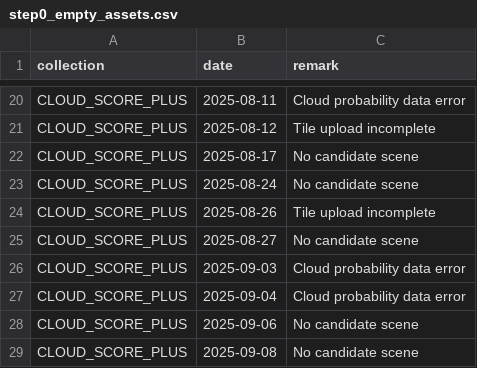
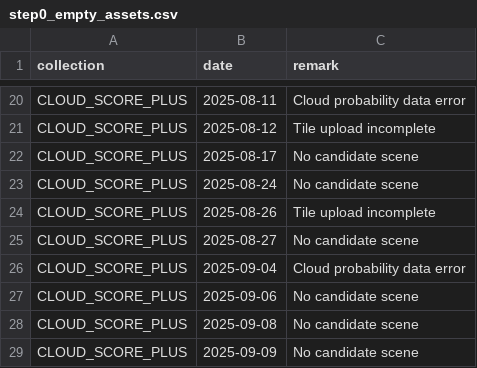
Before and after one commit to swisstopo/topo-satromo-v2, a CSV file: tools/step0_empty_assets.csv, drawn as a sheet; only a part is shown, gaps mark what is left out; the shorter side is filled out with more unchanged rows.

Commit message:
Update step0_empty_assets.csv

```diff
--- a/tools/step0_empty_assets.csv
+++ b/tools/step0_empty_assets.csv
@@ -25,3 +25,2 @@ CLOUD_SCORE_PLUS,2025-08-26,Tile upload incomplete
 CLOUD_SCORE_PLUS,2025-08-27,No candidate scene
-CLOUD_SCORE_PLUS,2025-09-03,Cloud probability data error
 CLOUD_SCORE_PLUS,2025-09-04,Cloud probability data error
```
